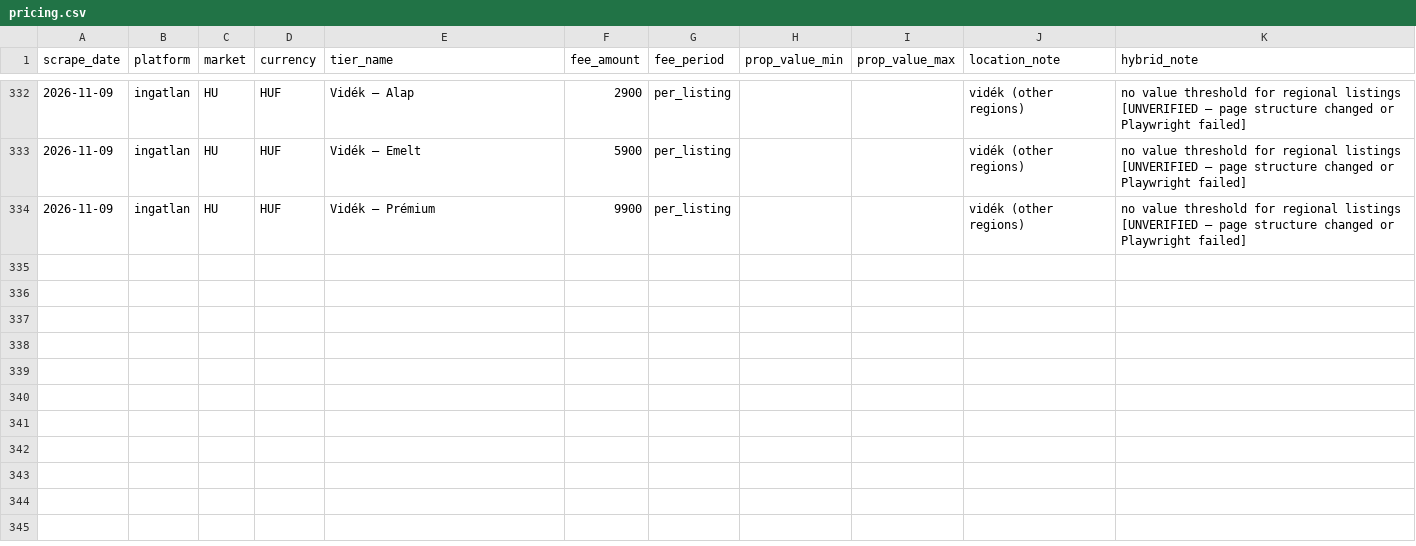
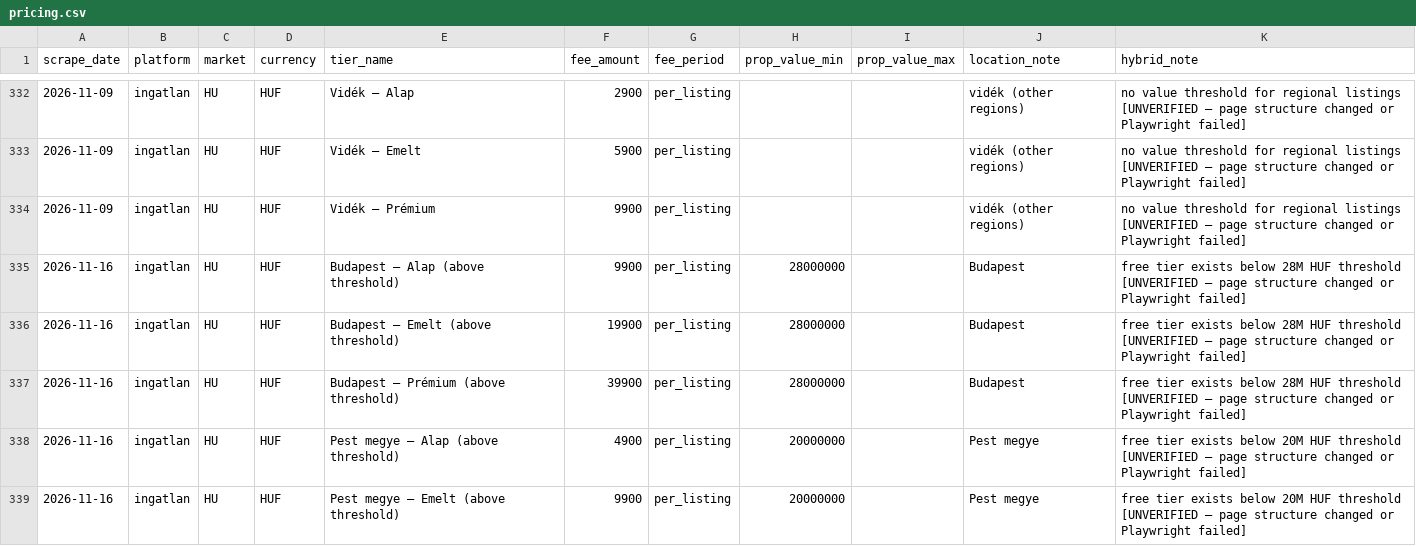
Before and after one commit to j-manning/re-pricing-ingatlan, a CSV file: data/pricing.csv, drawn as a sheet; only a part is shown, gaps mark what is left out; the diff covers the shown part only; the diff names each change by its address in the sheet, - before the commit and + after, or states it on an @@ line.

```diff
--- a/data/pricing.csv
+++ b/data/pricing.csv
+row 335: 2026-11-16 | ingatlan | HU | HUF | Budapest — Alap (above threshold) | 9900 | per_listing | 28000000 |  | Budapest | free tier exists below 28M HUF threshold [UNVERIFIED — page structure changed or Playwright failed]
+row 336: 2026-11-16 | ingatlan | HU | HUF | Budapest — Emelt (above threshold) | 19900 | per_listing | 28000000 |  | Budapest | free tier exists below 28M HUF threshold [UNVERIFIED — page structure changed or Playwright failed]
+row 337: 2026-11-16 | ingatlan | HU | HUF | Budapest — Prémium (above threshold) | 39900 | per_listing | 28000000 |  | Budapest | free tier exists below 28M HUF threshold [UNVERIFIED — page structure changed or Playwright failed]
+row 338: 2026-11-16 | ingatlan | HU | HUF | Pest megye — Alap (above threshold) | 4900 | per_listing | 20000000 |  | Pest megye | free tier exists below 20M HUF threshold [UNVERIFIED — page structure changed or Playwright failed]
+row 339: 2026-11-16 | ingatlan | HU | HUF | Pest megye — Emelt (above threshold) | 9900 | per_listing | 20000000 |  | Pest megye | free tier exists below 20M HUF threshold [UNVERIFIED — page structure changed or Playwright failed]
```
Also changed, not shown: 4 added rows elsewhere in this file.
